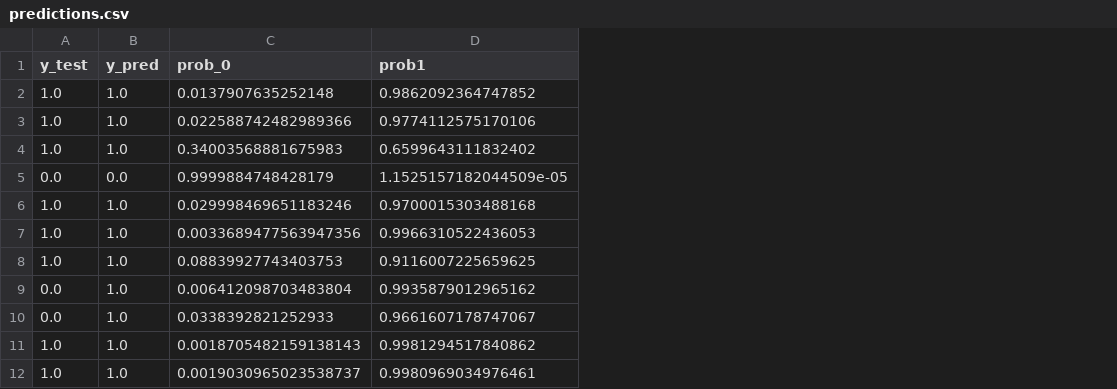
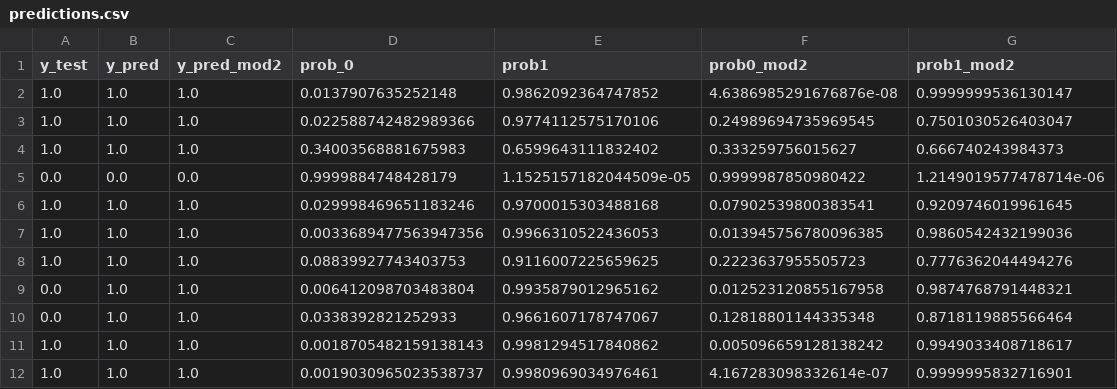
Before and after one commit to ne1s0n/bioinformateachers, a CSV file: dlb/data/predictions.csv, drawn as a sheet; only a part is shown; the diff names each change by its address in the sheet, - before the commit and + after, or states it on an @@ line.

Commit message:
updated: predictions with alternative model

```diff
--- a/dlb/data/predictions.csv
+++ b/dlb/data/predictions.csv
+column C (y_pred_mod2), rows 2-12: 1.0 | 1.0 | 1.0 | 0.0 | 1.0 | 1.0 | 1.0 | 1.0 | 1.0 | 1.0 | 1.0
+column F (prob0_mod2), rows 2-12: 4.6386985291676876e-08 | 0.24989694735969545 | 0.333259756015627 | 0.9999987850980422 | 0.07902539800383541 | 0.013945756780096385 | 0.2223637955505723 | 0.012523120855167958 | 0.12818801144335348 | 0.005096659128138242 | 4.167283098332614e-07
+column G (prob1_mod2), rows 2-12: 0.9999999536130147 | 0.7501030526403047 | 0.666740243984373 | 1.2149019577478714e-06 | 0.9209746019961645 | 0.9860542432199036 | 0.7776362044494276 | 0.9874768791448321 | 0.8718119885566464 | 0.9949033408718617 | 0.9999995832716901
```
